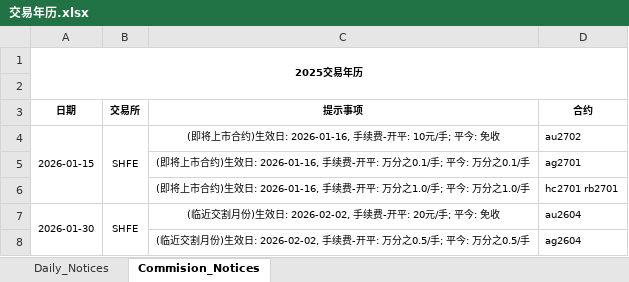
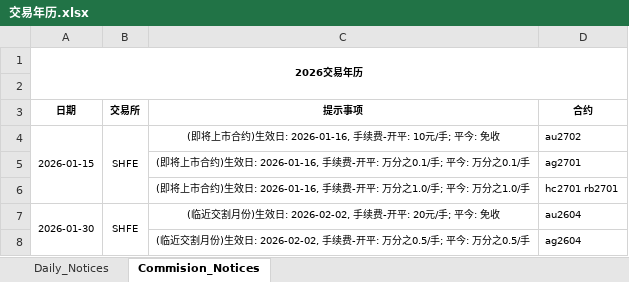
Before and after one commit to cuixiaohu1989/exchange-notice-fetcher, an Excel workbook: data/交易年历.xlsx, sheet Commision_Notices, drawn as a sheet; only a part is shown; values as stored, in another font and other column widths than the file's, no borders; the diff names each change by its address in the sheet, - before the commit and + after, or states it on an @@ line.

```diff
--- a/data/交易年历.xlsx (sheet Commision_Notices)
+++ b/data/交易年历.xlsx (sheet Commision_Notices)
-A1 (日期): 2025交易年历
+A1 (日期): 2026交易年历
```
Also changed, not shown: sheet Daily_Notices, charts or pictures.
